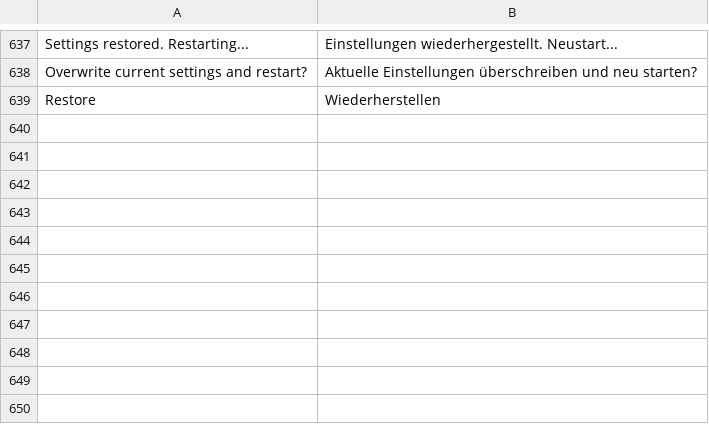
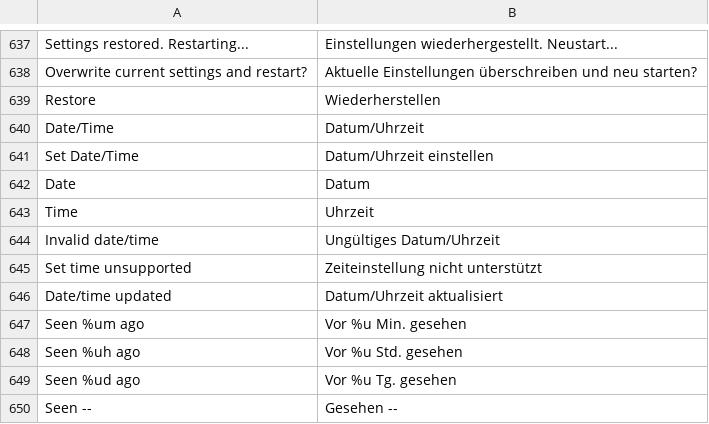
Before and after one commit to DinaTzi/trail-mate, a TSV file: packs/europe-latin-ext/locales/de/strings.tsv, drawn as a sheet; only a part is shown, gaps mark what is left out.

```diff
--- a/packs/europe-latin-ext/locales/de/strings.tsv
+++ b/packs/europe-latin-ext/locales/de/strings.tsv
@@ -639 +639,12 @@ Overwrite current settings and restart?	Aktuelle Einstellungen überschreiben un
 Restore	Wiederherstellen
+Date/Time	Datum/Uhrzeit
+Set Date/Time	Datum/Uhrzeit einstellen
+Date	Datum
+Time	Uhrzeit
+Invalid date/time	Ungültiges Datum/Uhrzeit
+Set time unsupported	Zeiteinstellung nicht unterstützt
+Date/time updated	Datum/Uhrzeit aktualisiert
+Seen %um ago	Vor %u Min. gesehen
+Seen %uh ago	Vor %u Std. gesehen
+Seen %ud ago	Vor %u Tg. gesehen
+Seen --	Gesehen --
```
Also changed, not shown: packs/ar/locales/ar/strings.tsv, packs/europe-cyrillic-ext/locales/ru/strings.tsv, 34 other files.
